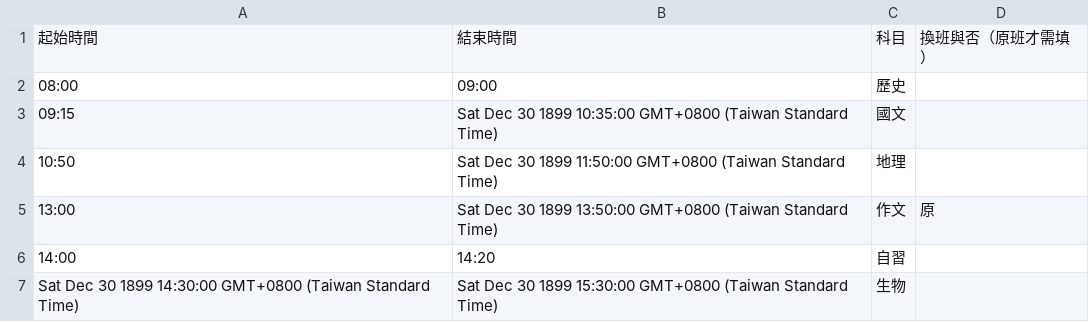
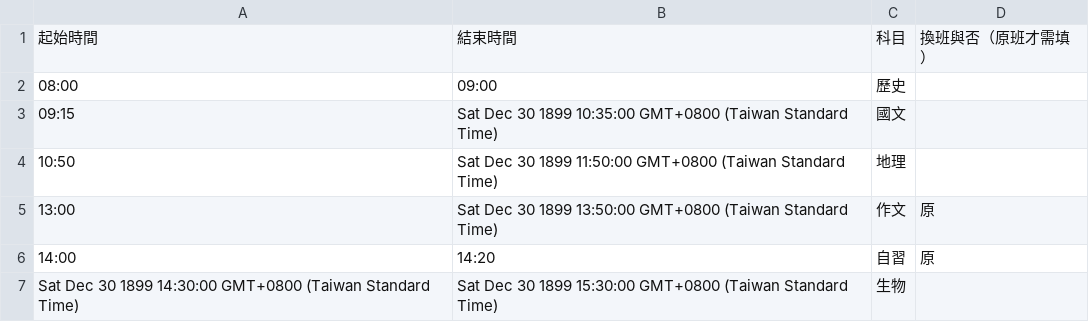
Before and after one commit to sunnyhan0317/examtimer_test, a CSV file: data/j1.csv, drawn as a sheet.

Commit message:
auto upload data/j1.csv

```diff
--- a/data/j1.csv
+++ b/data/j1.csv
@@ -5,3 +5,3 @@
 13:00,Sat Dec 30 1899 13:50:00 GMT+0800 (Taiwan Standard Time),作文,原
-14:00,14:20,自習,
+14:00,14:20,自習,原
 Sat Dec 30 1899 14:30:00 GMT+0800 (Taiwan Standard Time),Sat Dec 30 1899 15:30:00 GMT+0800 (Taiwan Standard Time),生物,
```
